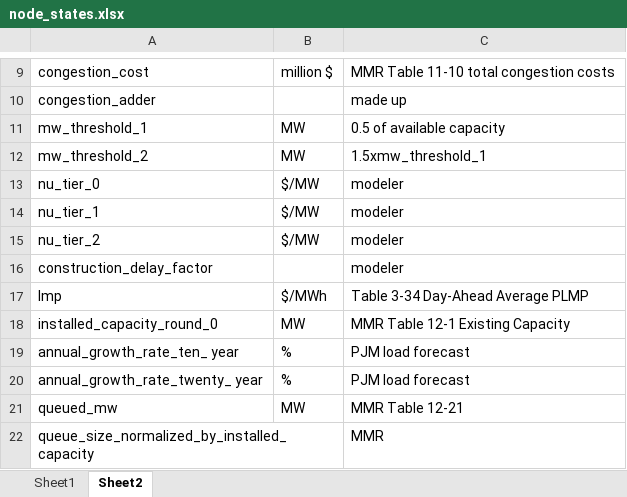
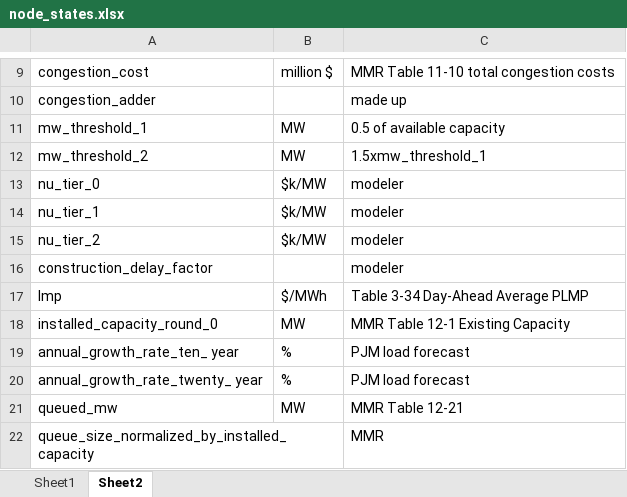
Before and after one commit to abigailweeks-rmi/Thesis, an Excel workbook: Thesis/node_states.xlsx, sheet Sheet2, drawn as a sheet; only a part is shown, gaps mark what is left out; values as stored, in another font and other column widths than the file's, no borders; conditional formats not drawn; the diff names each change by its address in the sheet, - before the commit and + after, or states it on an @@ line.

```diff
--- a/Thesis/node_states.xlsx (sheet Sheet2)
+++ b/Thesis/node_states.xlsx (sheet Sheet2)
-B13:B15: $/MW
+B13:B15: $k/MW
```
Also changed, not shown: sheet Sheet1, Thesis/developer_states_exported.xlsx, Thesis/fuel_states.xlsx, 6 other files.
